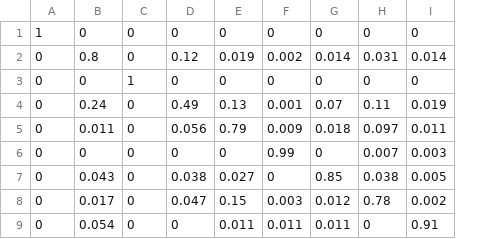
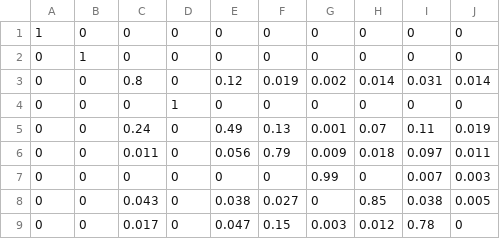
Before and after one commit to borisef/clusterATR, a CSV file: data/confmColor1.csv, drawn as a sheet; removed rows and columns are numbered as before the commit, all else as after; the diff names each change by its address in the sheet, - before the commit and + after, or states it on an @@ line.

```diff
--- a/data/confmColor1.csv
+++ b/data/confmColor1.csv
+column B, row 1: 0; rows 3-9: all 0
+row 2: 0 | 1 | 0 | 0 | 0 | 0 | 0 | 0 | 0 | 0
-J9: 0.002
+J9: 0
-row 9: 0 | 0.054 | 0 | 0 | 0.011 | 0.011 | 0.011 | 0 | 0.91
```
Also changed, not shown: 3 other files.
